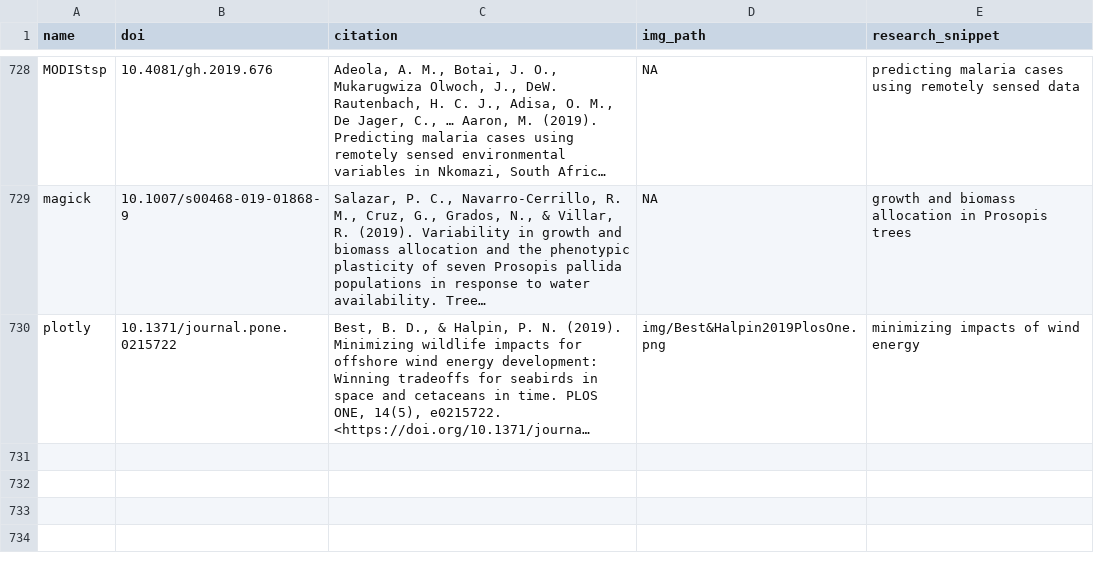
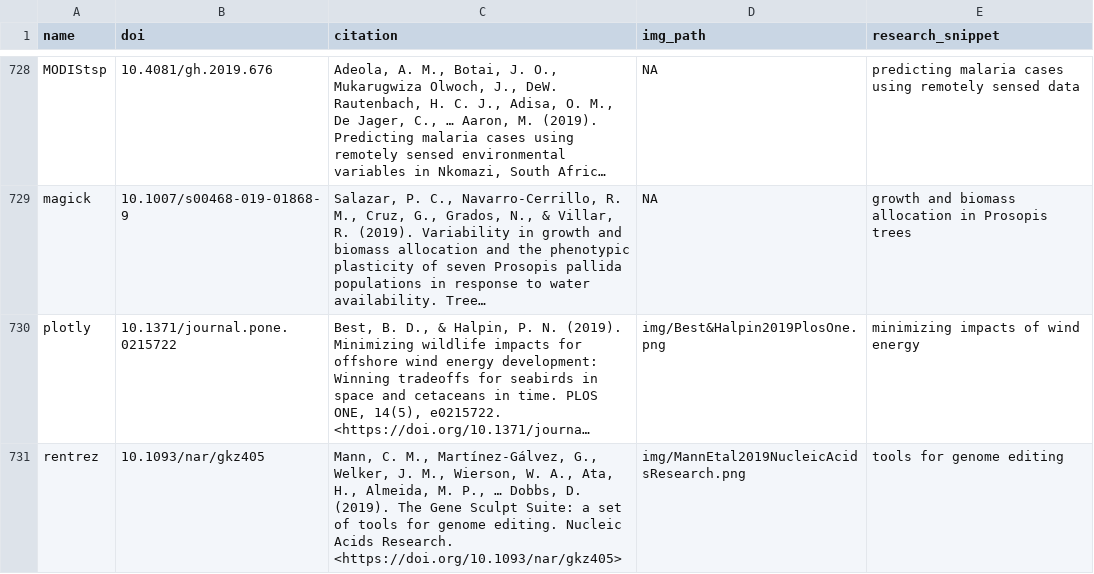
Before and after one commit to ropensci-org/ropensci_citations, a TSV file: citations.tsv, drawn as a sheet; only a part is shown, gaps mark what is left out; long unchanged cells end in …; the diff names each change by its address in the sheet, - before the commit and + after, or states it on an @@ line.

Commit message:
added 5 on deck citations; add rentrez citaiton to push out

```diff
--- a/citations.tsv
+++ b/citations.tsv
+row 731: rentrez | 10.1093/nar/gkz405 | Mann, C. M., Martínez-Gálvez, G., Welker, J. M., Wierson, W. A., Ata, H., Almeida, M. P., … Dobbs, D. (2019). The Gene Sculpt Suite: a set of tools for genome editing. Nucleic Acids Research. <https://doi.org/10.1093/nar/gkz405> | img/MannEtal2019NucleicAcidsResearch.png | tools for genome editing
```
Also changed, not shown: 1 other file.
